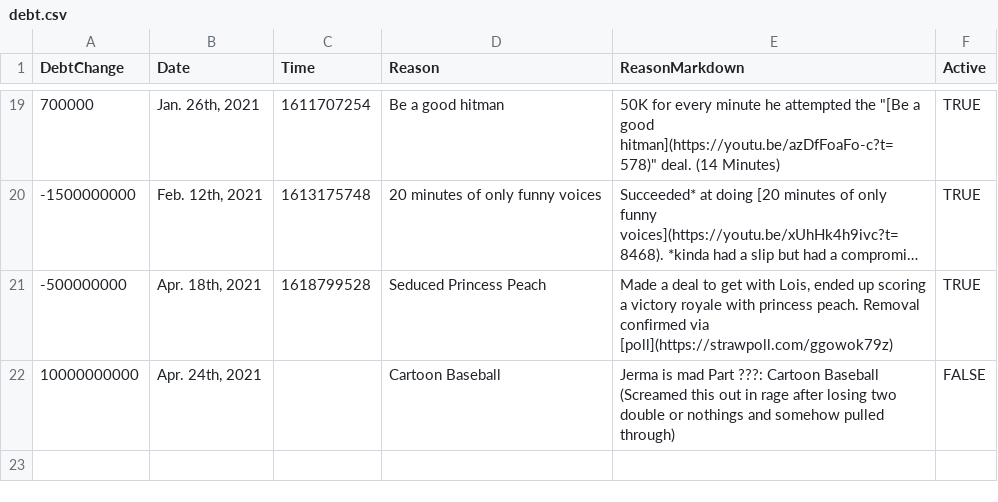
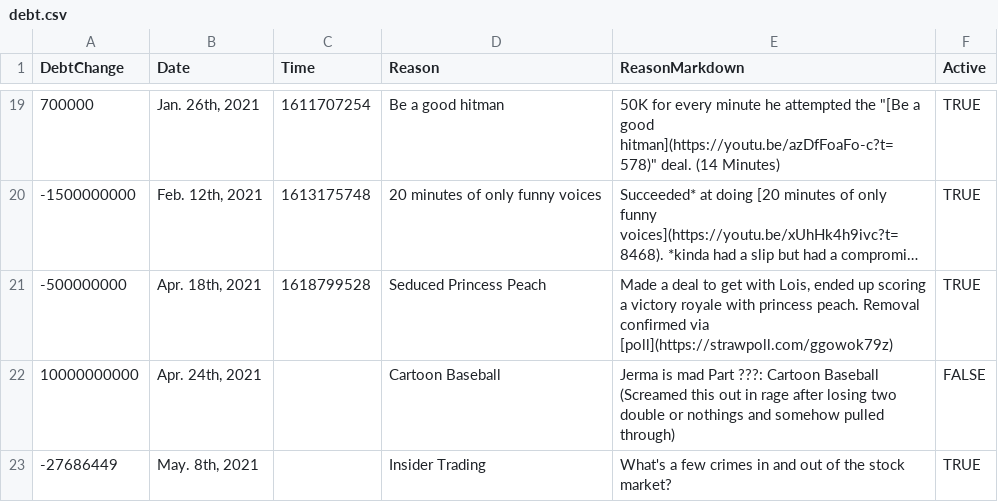
Before and after one commit to JermaSites/JermaDebt, a CSV file: _data/debt.csv, drawn as a sheet; only a part is shown, gaps mark what is left out; long unchanged cells end in ….

Commit message:
stonks

```diff
--- a/_data/debt.csv
+++ b/_data/debt.csv
@@ -22 +22,2 @@ DebtChange,Date,Time,Reason,ReasonMarkdown,Active
 10000000000,"Apr. 24th, 2021",,Cartoon Baseball,Jerma is mad Part ???: Cartoon Baseball (Screamed this out in rage after losing two double or nothings and somehow pulled through),FALSE
+-27686449,"May. 8th, 2021",,Insider Trading,What's a few crimes in and out of the stock market?,TRUE
```
